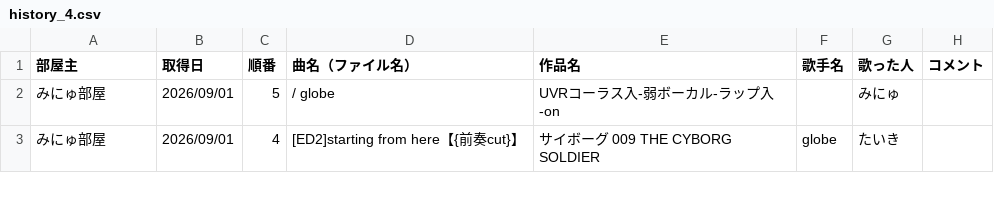
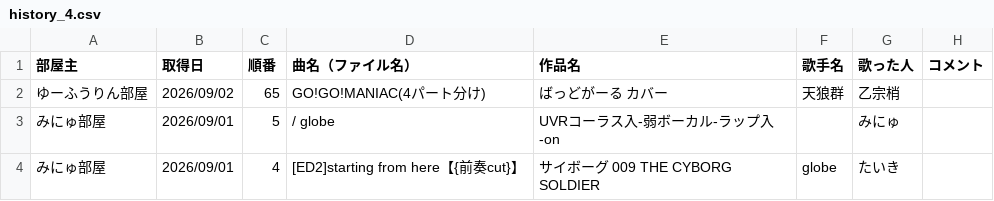
Before and after one commit to hachi515/karaoke_setlist, a CSV file: history_4.csv, drawn as a sheet; only a part is shown; the diff names each change by its address in the sheet, - before the commit and + after, or states it on an @@ line.

```diff
--- a/history_4.csv
+++ b/history_4.csv
+row 2: ゆーふうりん部屋 | 2026/09/02 | 65 | GO!GO!MANIAC(4パート分け) | ばっどがーる カバー | 天狼群 | 乙宗梢
```
Also changed, not shown: 3 other files.
